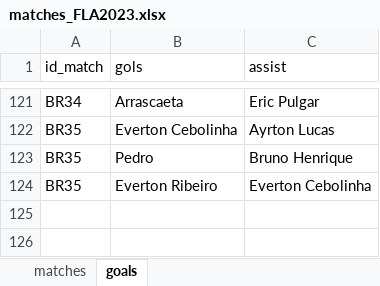
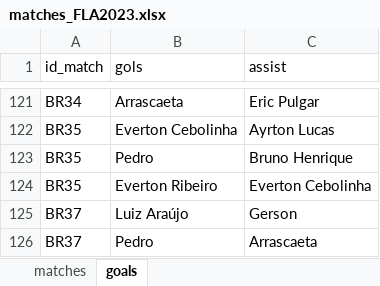
Before and after one commit to williamjouse/jogos-Flamengo-2023, an Excel workbook: data/matches_FLA2023.xlsx, sheet goals, drawn as a sheet; only a part is shown, gaps mark what is left out; values as stored, in another font and other column widths than the file's, no borders; the diff names each change by its address in the sheet, - before the commit and + after, or states it on an @@ line.

```diff
--- a/data/matches_FLA2023.xlsx (sheet goals)
+++ b/data/matches_FLA2023.xlsx (sheet goals)
+row 125: BR37 | Luiz Araújo | Gerson
+row 126: BR37 | Pedro | Arrascaeta
```
Also changed, not shown: sheet matches, 10 other files.
